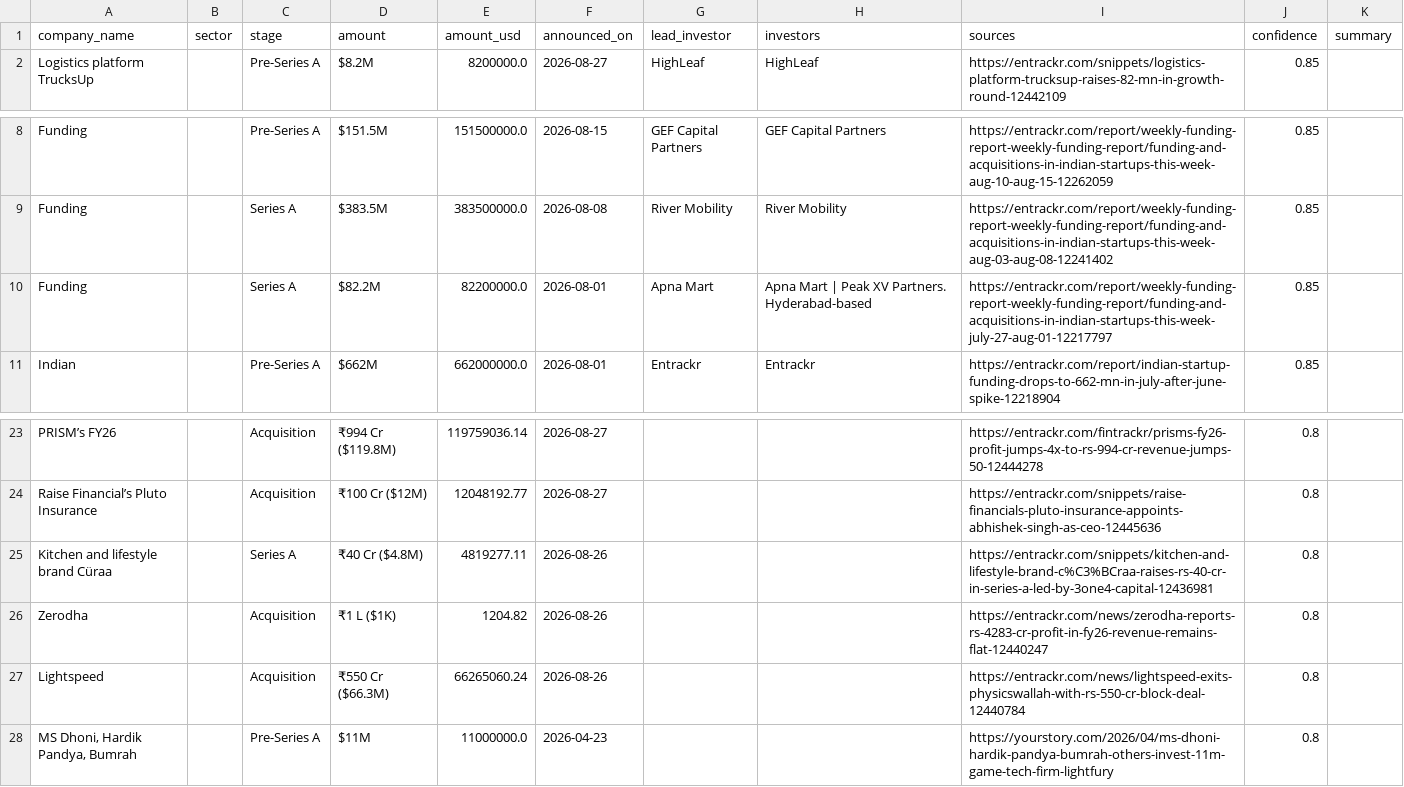
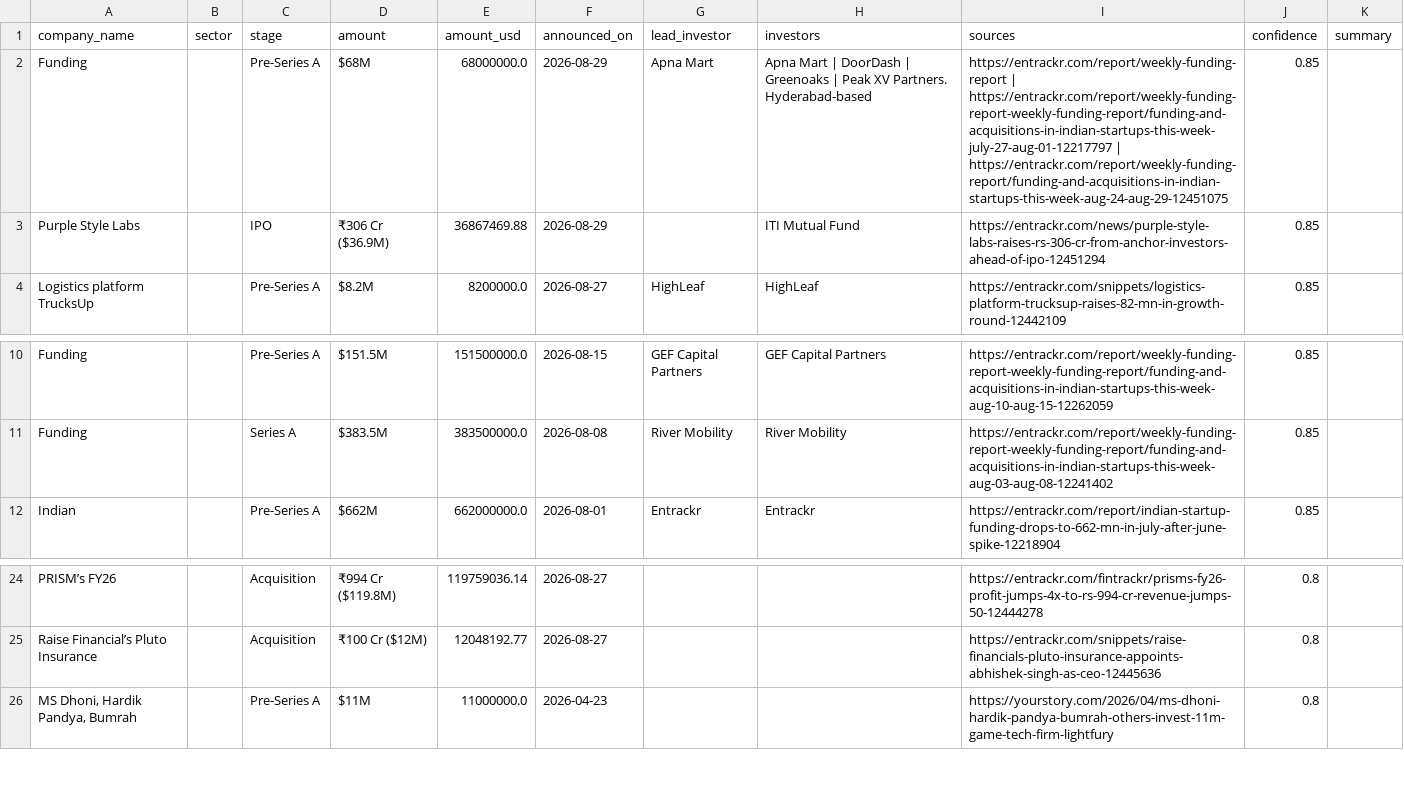
Before and after one commit to ryrk1020/indian-funding-pipeline, a CSV file: docs/rounds_latest.csv, drawn as a sheet; only a part is shown, gaps mark what is left out; removed rows and columns are numbered as before the commit, all else as after; the diff names each change by its address in the sheet, - before the commit and + after, or states it on an @@ line.

```diff
--- a/docs/rounds_latest.csv
+++ b/docs/rounds_latest.csv
+row 2: Funding |  | Pre-Series A | $68M | 68000000.0 | 2026-08-29 | Apna Mart | Apna Mart | DoorDash | Greenoaks | Peak XV Partners. Hyderabad-based | https://entrackr.com/report/weekly-funding-report | https://entrackr.com/report/weekly-funding-report-weekly-funding-report/funding-and-acquisitions-in-indian-startups-this-week-july-27-aug-01-12217797 | https://entrackr.com/report/weekly-funding-report/funding-and-acquisitions-in-indian-startups-this-week-aug-24-aug-29-12451075 | 0.85
+row 3: Purple Style Labs |  | IPO | ₹306 Cr ($36.9M) | 36867469.88 | 2026-08-29 |  | ITI Mutual Fund | https://entrackr.com/news/purple-style-labs-raises-rs-306-cr-from-anchor-investors-ahead-of-ipo-12451294 | 0.85
-row 10: Funding |  | Series A | $82.2M | 82200000.0 | 2026-08-01 | Apna Mart | Apna Mart | Peak XV Partners. Hyderabad-based | https://entrackr.com/report/weekly-funding-report-weekly-funding-report/funding-and-acquisitions-in-indian-startups-this-week-july-27-aug-01-12217797 | 0.85
-row 25: Kitchen and lifestyle brand Cüraa |  | Series A | ₹40 Cr ($4.8M) | 4819277.11 | 2026-08-26 |  |  | https://entrackr.com/snippets/kitchen-and-lifestyle-brand-c%C3%BCraa-raises-rs-40-cr-in-series-a-led-by-3one4-capital-12436981 | 0.8
-row 26: Zerodha |  | Acquisition | ₹1 L ($1K) | 1204.82 | 2026-08-26 |  |  | https://entrackr.com/news/zerodha-reports-rs-4283-cr-profit-in-fy26-revenue-remains-flat-12440247 | 0.8
-row 27: Lightspeed |  | Acquisition | ₹550 Cr ($66.3M) | 66265060.24 | 2026-08-26 |  |  | https://entrackr.com/news/lightspeed-exits-physicswallah-with-rs-550-cr-block-deal-12440784 | 0.8
```
Also changed, not shown: exports/sample_rounds.csv, 3 other files.
